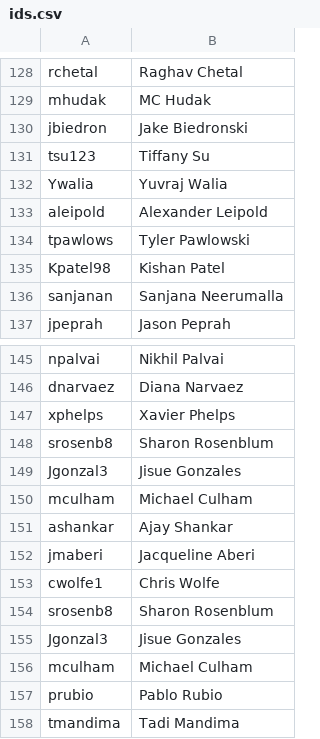
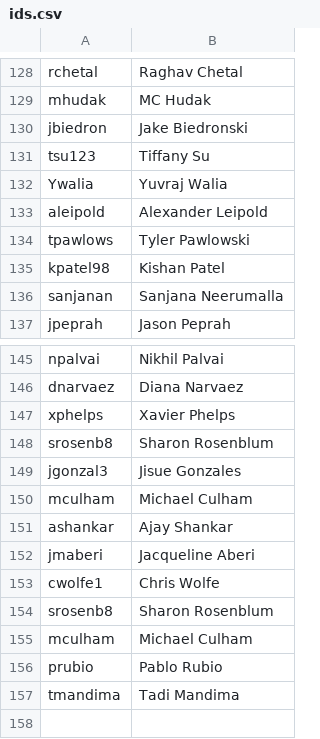
Before and after one commit to AKPsi-OT/akpsi_vote_server, a CSV file: static/ids.csv, drawn as a sheet; only a part is shown, gaps mark what is left out.

Commit message:
Update ids.csv

```diff
--- a/static/ids.csv
+++ b/static/ids.csv
@@ -134,3 +134,3 @@ aleipold, Alexander Leipold
 tpawlows, Tyler Pawlowski
-Kpatel98, Kishan Patel
+kpatel98, Kishan Patel
 sanjanan, Sanjana Neerumalla
@@ -148,3 +148,3 @@ xphelps, Xavier Phelps
 srosenb8, Sharon Rosenblum
-Jgonzal3, Jisue Gonzales
+jgonzal3, Jisue Gonzales
 mculham, Michael Culham
@@ -154,3 +154,2 @@ cwolfe1, Chris Wolfe
 srosenb8, Sharon Rosenblum
-Jgonzal3, Jisue Gonzales
 mculham, Michael Culham
```
